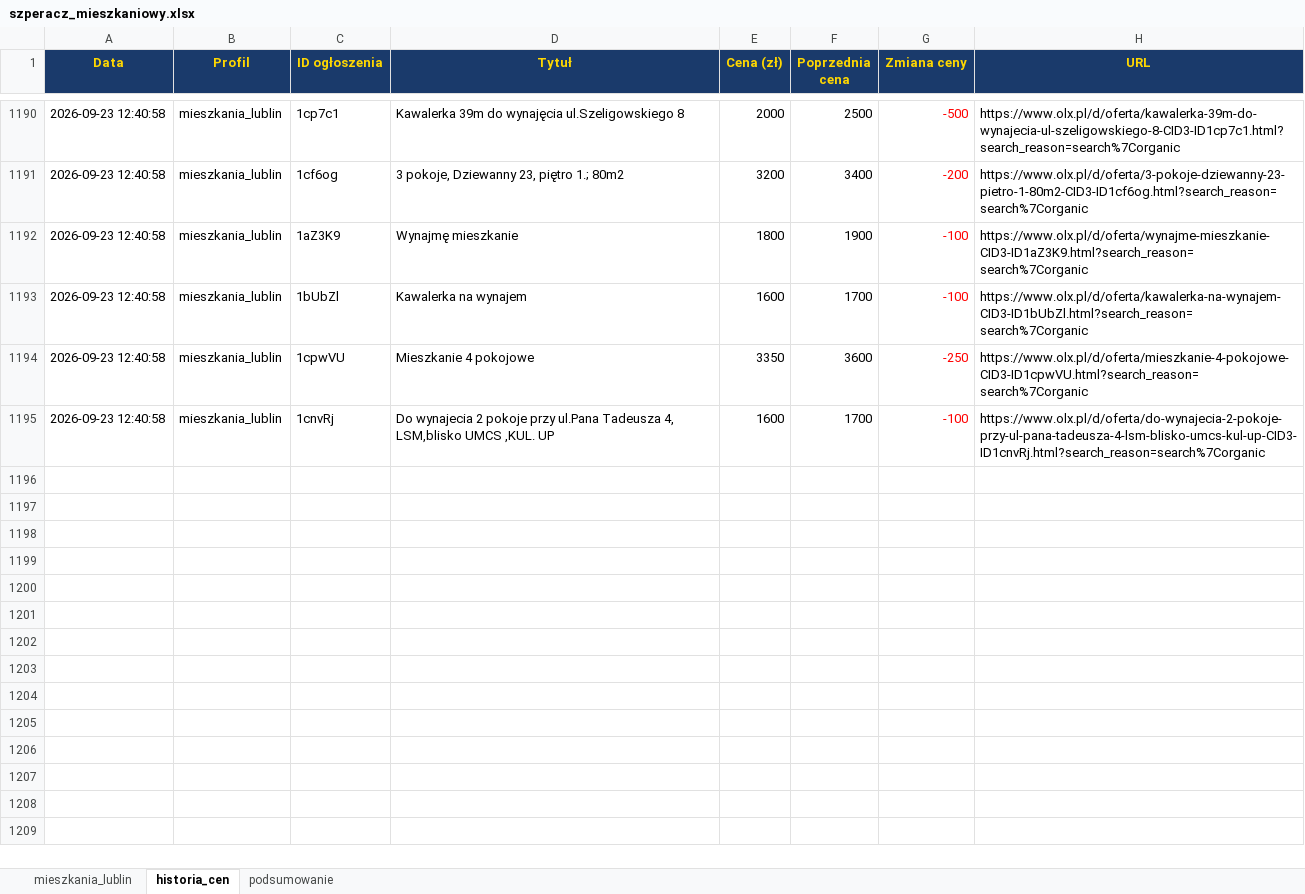
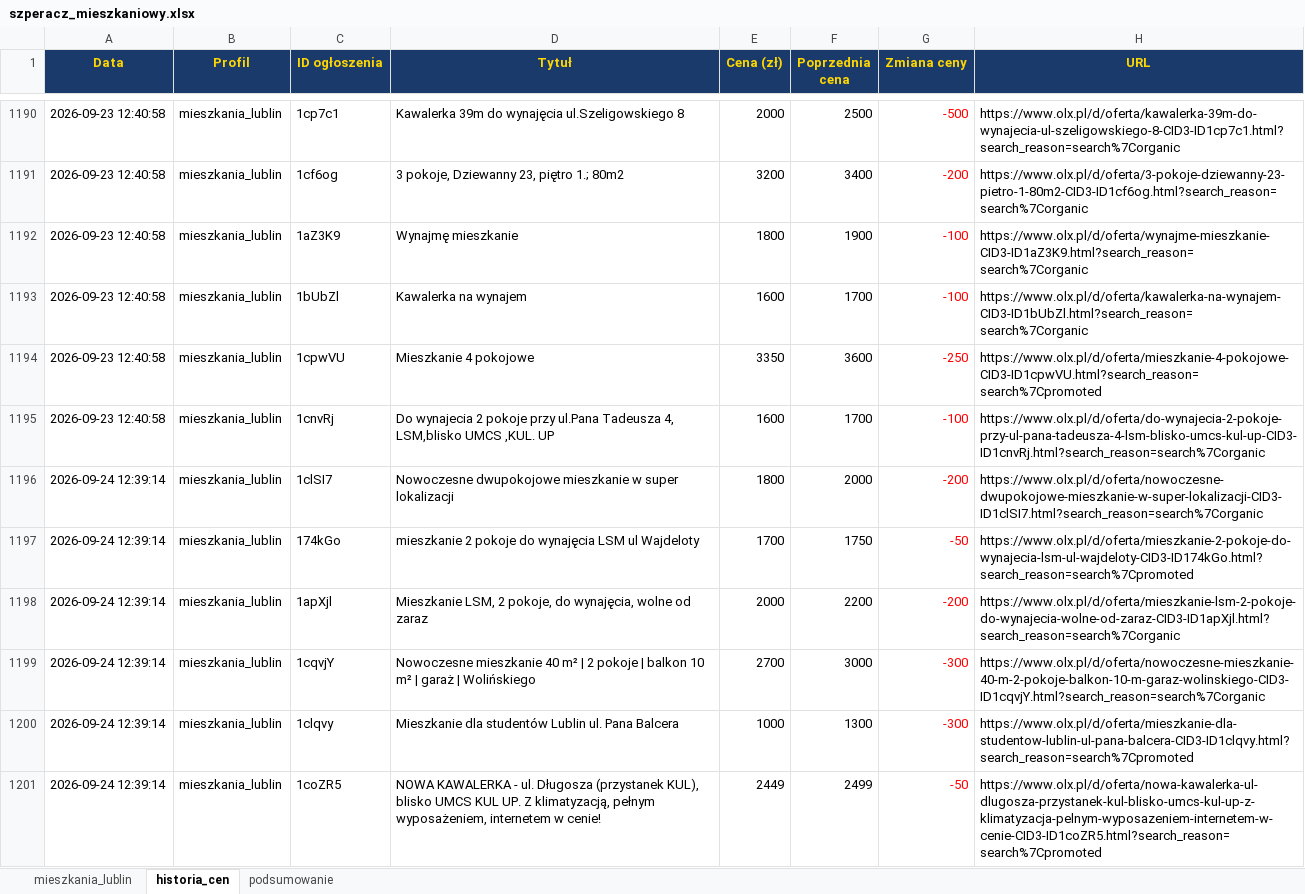
Before and after one commit to Bonaventura-EW/SZPERACZ-MIESZKANIOWY, an Excel workbook: data/szperacz_mieszkaniowy.xlsx, sheet historia_cen, drawn as a sheet; only a part is shown, gaps mark what is left out; values as stored, in another font and other column widths than the file's, no borders; the diff covers the shown part only; the diff names each change by its address in the sheet, - before the commit and + after, or states it on an @@ line.

```diff
--- a/data/szperacz_mieszkaniowy.xlsx (sheet historia_cen)
+++ b/data/szperacz_mieszkaniowy.xlsx (sheet historia_cen)
-H1194 (URL): https://www.olx.pl/d/oferta/mieszkanie-4-pokojowe-CID3-ID1cpwVU.html?search_reason=search%7Corganic
+H1194 (URL): https://www.olx.pl/d/oferta/mieszkanie-4-pokojowe-CID3-ID1cpwVU.html?search_reason=search%7Cpromoted
+row 1196: 2026-09-24 12:39:14 | mieszkania_lublin | 1clSI7 | Nowoczesne dwupokojowe mieszkanie w super lokalizacji | 1800 | 2000 | -200 | https://www.olx.pl/d/oferta/nowoczesne-dwupokojowe-mieszkanie-w-super-lokalizacji-CID3-ID1clSI7.html?search_reason=search%7Corganic
+row 1197: 2026-09-24 12:39:14 | mieszkania_lublin | 174kGo | mieszkanie 2 pokoje do wynajęcia LSM ul Wajdeloty | 1700 | 1750 | -50 | https://www.olx.pl/d/oferta/mieszkanie-2-pokoje-do-wynajecia-lsm-ul-wajdeloty-CID3-ID174kGo.html?search_reason=search%7Cpromoted
+row 1198: 2026-09-24 12:39:14 | mieszkania_lublin | 1apXjl | Mieszkanie LSM, 2 pokoje, do wynajęcia, wolne od zaraz | 2000 | 2200 | -200 | https://www.olx.pl/d/oferta/mieszkanie-lsm-2-pokoje-do-wynajecia-wolne-od-zaraz-CID3-ID1apXjl.html?search_reason=search%7Corganic
+row 1199: 2026-09-24 12:39:14 | mieszkania_lublin | 1cqvjY | Nowoczesne mieszkanie 40 m² | 2 pokoje | balkon 10 m² | garaż | Wolińskiego | 2700 | 3000 | -300 | https://www.olx.pl/d/oferta/nowoczesne-mieszkanie-40-m-2-pokoje-balkon-10-m-garaz-wolinskiego-CID3-ID1cqvjY.html?search_reason=search%7Corganic
+row 1200: 2026-09-24 12:39:14 | mieszkania_lublin | 1clqvy | Mieszkanie dla studentów Lublin ul. Pana Balcera | 1000 | 1300 | -300 | https://www.olx.pl/d/oferta/mieszkanie-dla-studentow-lublin-ul-pana-balcera-CID3-ID1clqvy.html?search_reason=search%7Cpromoted
+row 1201: 2026-09-24 12:39:14 | mieszkania_lublin | 1coZR5 | NOWA KAWALERKA - ul. Długosza (przystanek KUL), blisko UMCS KUL UP. Z klimatyzacją, pełnym wyposażeniem, internetem w cenie! | 2449 | 2499 | -50 | https://www.olx.pl/d/oferta/nowa-kawalerka-ul-dlugosza-przystanek-kul-blisko-umcs-kul-up-z-klimatyzacja-pelnym-wyposazeniem-internetem-w-cenie-CID3-ID1coZR5.html?search_reason=search%7Cpromoted
```
Also changed, not shown: 15 added rows, 8 removed rows and 50 edited cells elsewhere in this sheet, sheet mieszkania_lublin, sheet podsumowanie, 4 other files.
